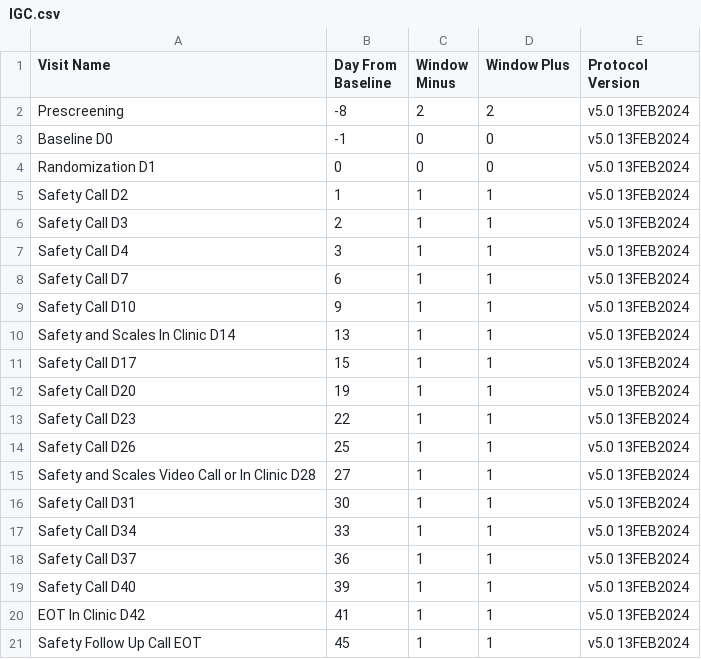
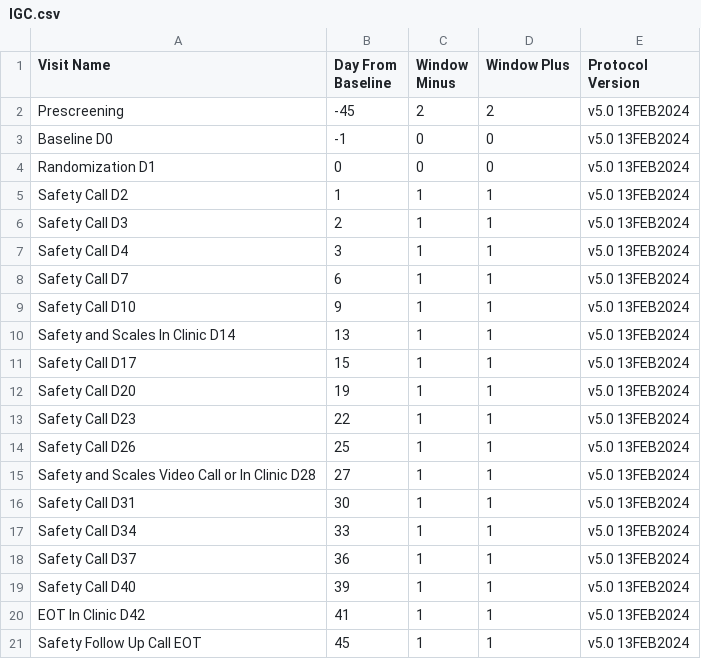
Before and after one commit to KatillaOsindero/Master-Trial-Scheduler, a CSV file: protocols/IGC.csv, drawn as a sheet.

Commit message:
Update IGC.csv

```diff
--- a/protocols/IGC.csv
+++ b/protocols/IGC.csv
@@ -1,3 +1,3 @@
 Visit Name,Day From Baseline,Window Minus,Window Plus,Protocol Version
-Prescreening,-8,2,2,v5.0 13FEB2024
+Prescreening,-45,2,2,v5.0 13FEB2024
 Baseline D0,-1,0,0,v5.0 13FEB2024
```
